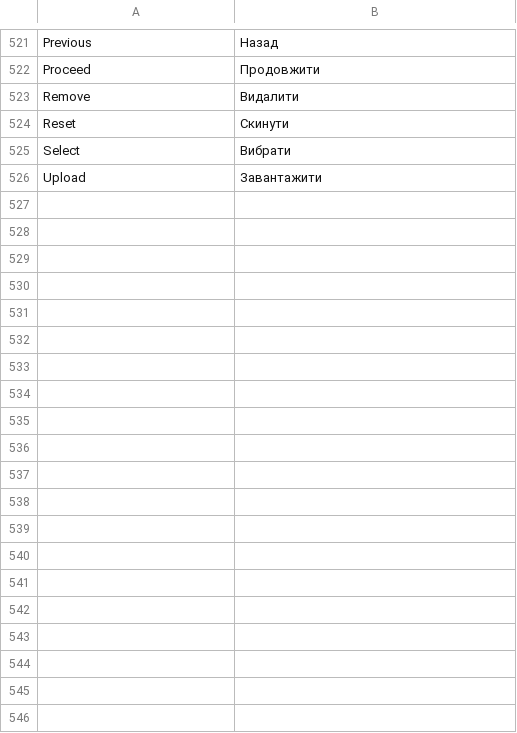
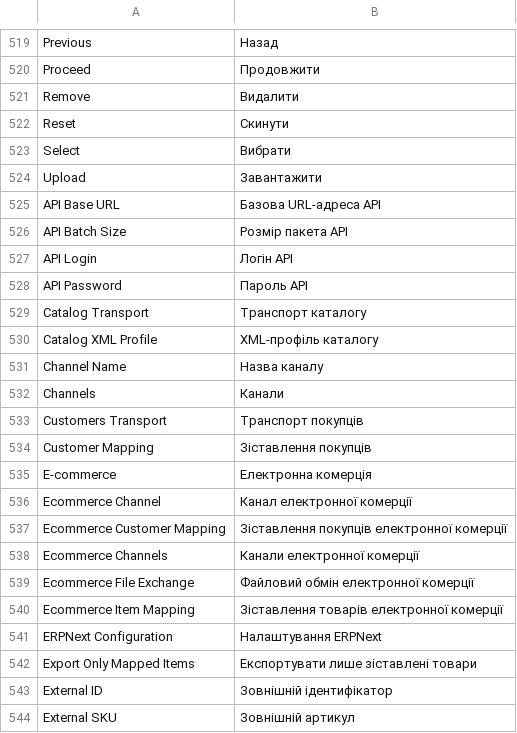
Before and after one commit to romboman19/erpnext_ukraine, a CSV file: ukrainian_integrations/translations/uk.csv, drawn as a sheet; only a part is shown, gaps mark what is left out; the diff covers the shown part only.

```diff
--- a/ukrainian_integrations/translations/uk.csv
+++ b/ukrainian_integrations/translations/uk.csv
@@ -526 +524,21 @@
 "Upload","Завантажити"
+"API Base URL","Базова URL-адреса API"
+"API Batch Size","Розмір пакета API"
+"API Login","Логін API"
+"API Password","Пароль API"
+"Catalog Transport","Транспорт каталогу"
+"Catalog XML Profile","XML-профіль каталогу"
+"Channel Name","Назва каналу"
+"Channels","Канали"
+"Customers Transport","Транспорт покупців"
+"Customer Mapping","Зіставлення покупців"
+"E-commerce","Електронна комерція"
+"Ecommerce Channel","Канал електронної комерції"
+"Ecommerce Customer Mapping","Зіставлення покупців електронної комерції"
+"Ecommerce Channels","Канали електронної комерції"
+"Ecommerce File Exchange","Файловий обмін електронної комерції"
+"Ecommerce Item Mapping","Зіставлення товарів електронної комерції"
+"ERPNext Configuration","Налаштування ERPNext"
+"Export Only Mapped Items","Експортувати лише зіставлені товари"
+"External ID","Зовнішній ідентифікатор"
+"External SKU","Зовнішній артикул"
```
Also changed, not shown: 60 added rows elsewhere in this file, 49 other files.
